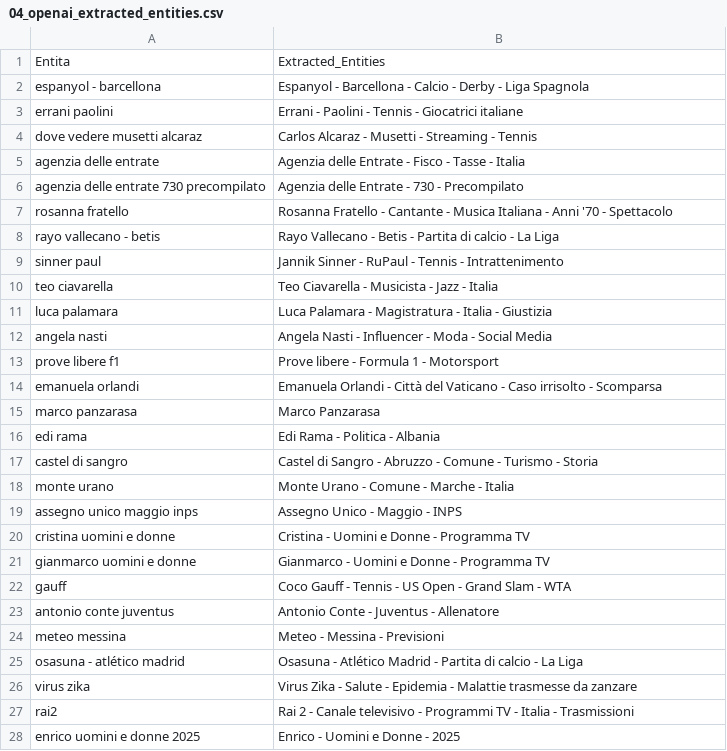
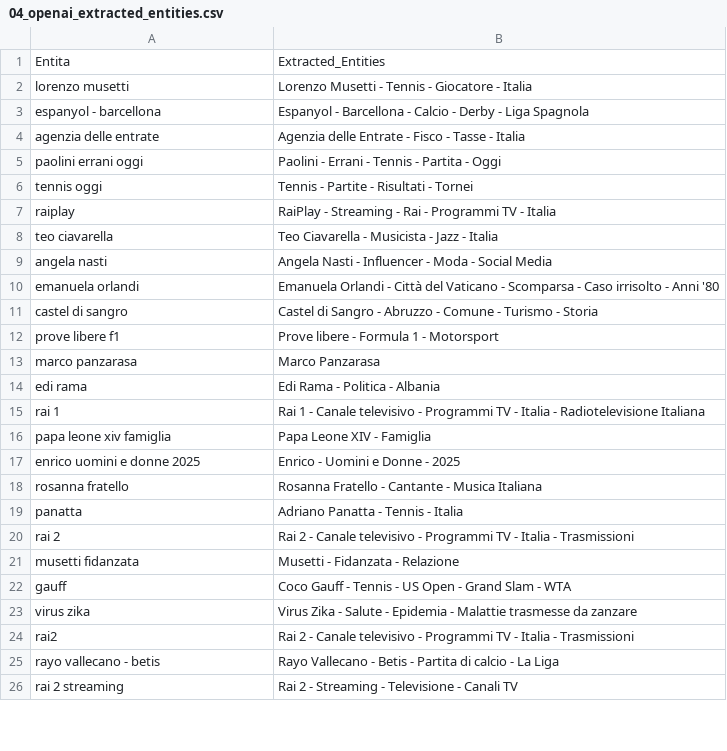
Before and after one commit to maledizionisrls/discover-prophet-website, a CSV file: checkpoint_data/04_openai_extracted_entities.csv, drawn as a sheet; only a part is shown; the diff covers the shown part only.

```diff
--- a/checkpoint_data/04_openai_extracted_entities.csv
+++ b/checkpoint_data/04_openai_extracted_entities.csv
@@ -1,28 +1,26 @@
 Entita,Extracted_Entities
+lorenzo musetti,Lorenzo Musetti - Tennis - Giocatore - Italia
 espanyol - barcellona,Espanyol - Barcellona - Calcio - Derby - Liga Spagnola
-errani paolini,Errani - Paolini - Tennis - Giocatrici italiane
-dove vedere musetti alcaraz,Carlos Alcaraz - Musetti - Streaming - Tennis
 agenzia delle entrate,Agenzia delle Entrate - Fisco - Tasse - Italia
-agenzia delle entrate 730 precompilato,Agenzia delle Entrate - 730 - Precompilato
-rosanna fratello,Rosanna Fratello - Cantante - Musica Italiana - Anni '70 - Spettacolo
-rayo vallecano - betis,Rayo Vallecano - Betis - Partita di calcio - La Liga
-sinner paul,Jannik Sinner - RuPaul - Tennis - Intrattenimento
+paolini errani oggi,Paolini - Errani - Tennis - Partita - Oggi
+tennis oggi,Tennis - Partite - Risultati - Tornei
+raiplay,RaiPlay - Streaming - Rai - Programmi TV - Italia
 teo ciavarella,Teo Ciavarella - Musicista - Jazz - Italia
-luca palamara,Luca Palamara - Magistratura - Italia - Giustizia
 angela nasti,Angela Nasti - Influencer - Moda - Social Media
+emanuela orlandi,Emanuela Orlandi - Città del Vaticano - Scomparsa - Caso irrisolto - Anni '80
+castel di sangro,Castel di Sangro - Abruzzo - Comune - Turismo - Storia
 prove libere f1,Prove libere - Formula 1 - Motorsport
-emanuela orlandi,Emanuela Orlandi - Città del Vaticano - Caso irrisolto - Scomparsa
 marco panzarasa,Marco Panzarasa
 edi rama,Edi Rama - Politica - Albania
-castel di sangro,Castel di Sangro - Abruzzo - Comune - Turismo - Storia
-monte urano,Monte Urano - Comune - Marche - Italia
-assegno unico maggio inps,Assegno Unico - Maggio - INPS
-cristina uomini e donne,Cristina - Uomini e Donne - Programma TV
-gianmarco uomini e donne,Gianmarco - Uomini e Donne - Programma TV
+rai 1,Rai 1 - Canale televisivo - Programmi TV - Italia - Radiotelevisione Italiana
+papa leone xiv famiglia,Papa Leone XIV - Famiglia
+enrico uomini e donne 2025,Enrico - Uomini e Donne - 2025
+rosanna fratello,Rosanna Fratello - Cantante - Musica Italiana
+panatta,Adriano Panatta - Tennis - Italia
+rai 2,Rai 2 - Canale televisivo - Programmi TV - Italia - Trasmissioni
+musetti fidanzata,Musetti - Fidanzata - Relazione
 gauff,Coco Gauff - Tennis - US Open - Grand Slam - WTA
-antonio conte juventus,Antonio Conte - Juventus - Allenatore
-meteo messina,Meteo - Messina - Previsioni
-osasuna - atlético madrid,Osasuna - Atlético Madrid - Partita di calcio - La Liga
 virus zika,Virus Zika - Salute - Epidemia - Malattie trasmesse da zanzare
 rai2,Rai 2 - Canale televisivo - Programmi TV - Italia - Trasmissioni
-enrico uomini e donne 2025,Enrico - Uomini e Donne - 2025
+rayo vallecano - betis,Rayo Vallecano - Betis - Partita di calcio - La Liga
+rai 2 streaming,Rai 2 - Streaming - Televisione - Canali TV
```
Also changed, not shown: 10 added rows, 11 removed rows, 7 moved rows and 2 edited cells elsewhere in this file, checkpoint_data/01_entities_ordered_extracted.csv, checkpoint_data/02_context_run_2_scores.csv, 5 other files.
